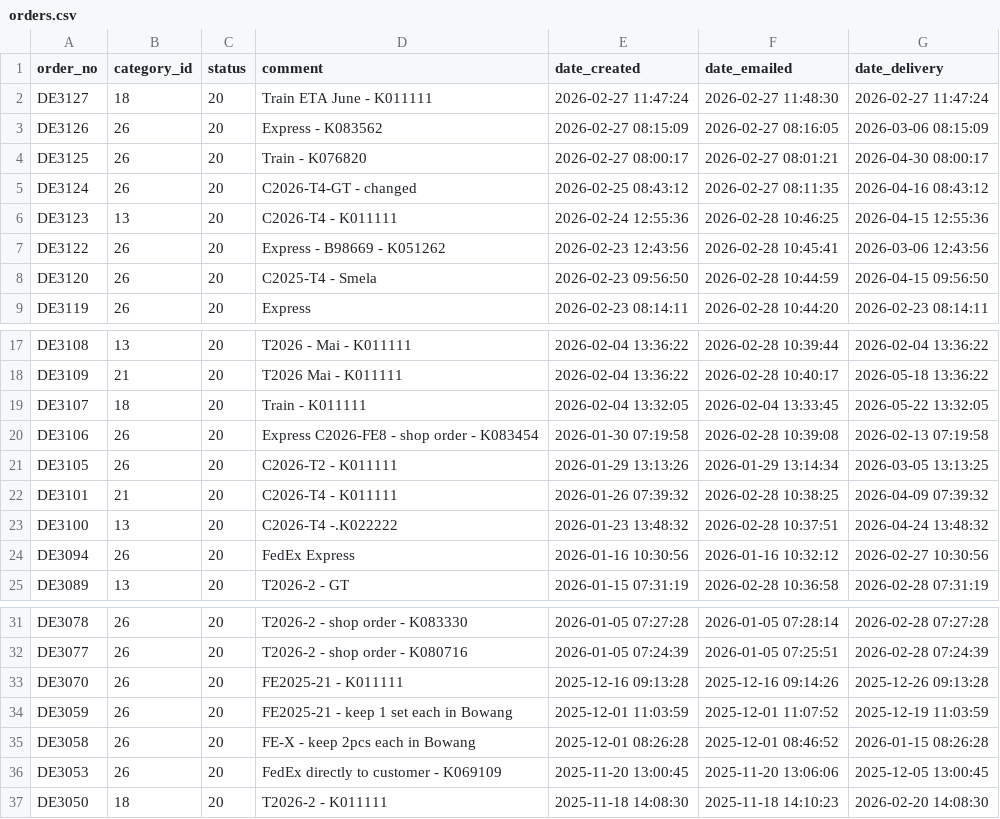
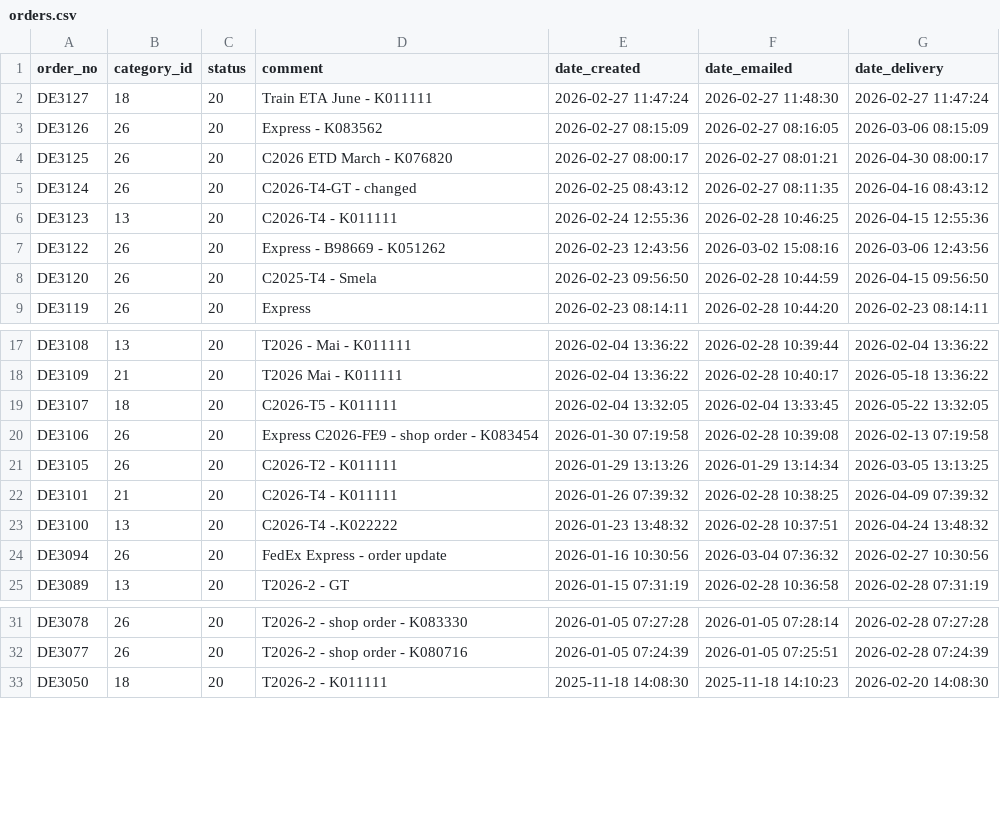
Before and after one commit to ikram-mever-codes/Gtech_Master, a CSV file: server/public/orders.csv, drawn as a sheet; only a part is shown, gaps mark what is left out.

```diff
--- a/server/public/orders.csv
+++ b/server/public/orders.csv
@@ -3,6 +3,6 @@ DE3127,18,20,"Train ETA June - K011111","2026-02-27 11:47:24","2026-02-27 11:48:
 DE3126,26,20,"Express - K083562 ","2026-02-27 08:15:09","2026-02-27 08:16:05","2026-03-06 08:15:09"
-DE3125,26,20,"Train - K076820","2026-02-27 08:00:17","2026-02-27 08:01:21","2026-04-30 08:00:17"
+DE3125,26,20,"C2026 ETD March - K076820","2026-02-27 08:00:17","2026-02-27 08:01:21","2026-04-30 08:00:17"
 DE3124,26,20,"C2026-T4-GT - changed","2026-02-25 08:43:12","2026-02-27 08:11:35","2026-04-16 08:43:12"
 DE3123,13,20,"C2026-T4 - K011111","2026-02-24 12:55:36","2026-02-28 10:46:25","2026-04-15 12:55:36"
-DE3122,26,20,"Express - B98669 - K051262","2026-02-23 12:43:56","2026-02-28 10:45:41","2026-03-06 12:43:56"
+DE3122,26,20,"Express - B98669 - K051262","2026-02-23 12:43:56","2026-03-02 15:08:16","2026-03-06 12:43:56"
 DE3120,26,20,"C2025-T4 - Smela","2026-02-23 09:56:50","2026-02-28 10:44:59","2026-04-15 09:56:50"
@@ -18,5 +18,5 @@ DE3108,13,20,"T2026 - Mai - K011111","2026-02-04 13:36:22","2026-02-28 10:39:44"
 DE3109,21,20,"T2026 Mai - K011111","2026-02-04 13:36:22","2026-02-28 10:40:17","2026-05-18 13:36:22"
-DE3107,18,20,"Train - K011111","2026-02-04 13:32:05","2026-02-04 13:33:45","2026-05-22 13:32:05"
-DE3106,26,20,"Express C2026-FE8	- shop order - K083454
-","2026-01-30 07:19:58","2026-02-28 10:39:08","2026-02-13 07:19:58"
+DE3107,18,20,"C2026-T5 -  K011111","2026-02-04 13:32:05","2026-02-04 13:33:45","2026-05-22 13:32:05"
+DE3106,26,20,"Express C2026-FE9	- shop order - K083454
+","2026-01-30 07:19:58","2026-02-28 10:39:08","2026-02-13 07:19:58"
 DE3105,26,20,"C2026-T2 - K011111","2026-01-29 13:13:26","2026-01-29 13:14:34","2026-03-05 13:13:25"
@@ -24,3 +24,3 @@ DE3101,21,20,"C2026-T4 - K011111","2026-01-26 07:39:32","2026-02-28 10:38:25","2
 DE3100,13,20,"C2026-T4 -.K022222","2026-01-23 13:48:32","2026-02-28 10:37:51","2026-04-24 13:48:32"
-DE3094,26,20,"FedEx Express","2026-01-16 10:30:56","2026-01-16 10:32:12","2026-02-27 10:30:56"
+DE3094,26,20,"FedEx Express - order update","2026-01-16 10:30:56","2026-03-04 07:36:32","2026-02-27 10:30:56"
 DE3089,13,20,"T2026-2 - GT","2026-01-15 07:31:19","2026-02-28 10:36:58","2026-02-28 07:31:19"
@@ -33,6 +33,2 @@ DE3078,26,20,"T2026-2 - shop order - K083330","2026-01-05 07:27:28","2026-01-05
 DE3077,26,20,"T2026-2 - shop order -  K080716","2026-01-05 07:24:39","2026-01-05 07:25:51","2026-02-28 07:24:39"
-DE3070,26,20,"FE2025-21 - K011111","2025-12-16 09:13:28","2025-12-16 09:14:26","2025-12-26 09:13:28"
-DE3059,26,20,"FE2025-21 - keep 1 set each in Bowang","2025-12-01 11:03:59","2025-12-01 11:07:52","2025-12-19 11:03:59"
-DE3058,26,20,"FE-X - keep 2pcs each in Bowang","2025-12-01 08:26:28","2025-12-01 08:46:52","2026-01-15 08:26:28"
-DE3053,26,20,"FedEx directly to customer - K069109","2025-11-20 13:00:45","2025-11-20 13:06:06","2025-12-05 13:00:45"
 DE3050,18,20,"T2026-2 - K011111","2025-11-18 14:08:30","2025-11-18 14:10:23","2026-02-20 14:08:30"
```
Also changed, not shown: server/public/order_items.csv, 5 other files.
